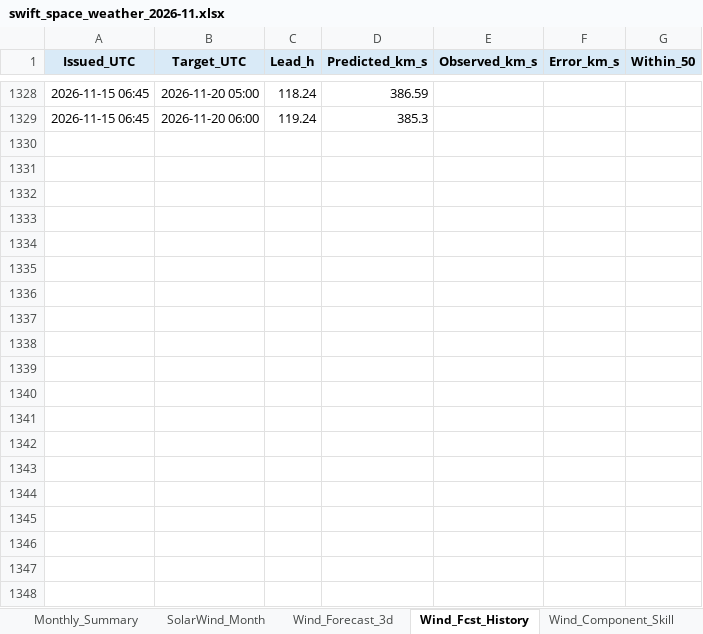
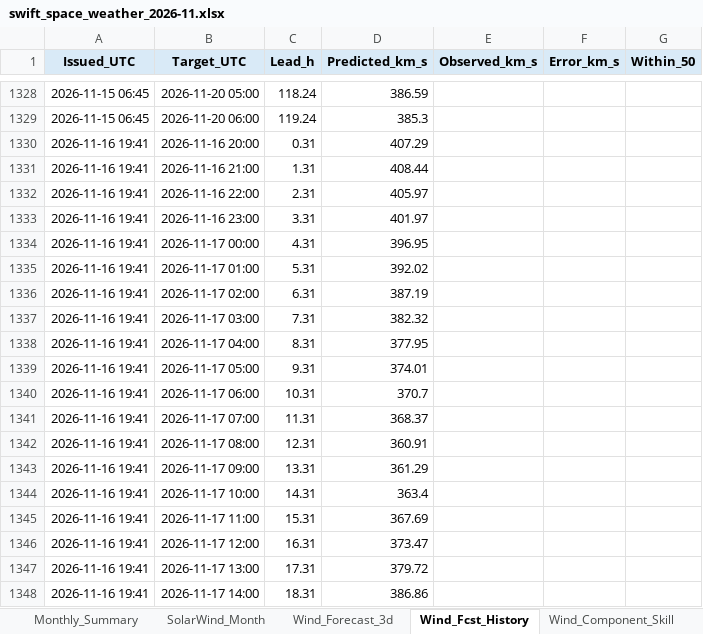
Before and after one commit to sgsy4c2zh7-tech/GEO-SAT-Thread, an Excel workbook: docs/reports/swift_space_weather_2026-11.xlsx, sheet Wind_Fcst_History, drawn as a sheet; only a part is shown, gaps mark what is left out; values as stored, in another font and other column widths than the file's, no borders; charts and pictures not drawn; the diff covers the shown part only; the diff names each change by its address in the sheet, - before the commit and + after, or states it on an @@ line.

```diff
--- a/docs/reports/swift_space_weather_2026-11.xlsx (sheet Wind_Fcst_History)
+++ b/docs/reports/swift_space_weather_2026-11.xlsx (sheet Wind_Fcst_History)
+row 1330: 2026-11-16 19:41 | 2026-11-16 20:00 | 0.31 | 407.29
+row 1331: 2026-11-16 19:41 | 2026-11-16 21:00 | 1.31 | 408.44
+row 1332: 2026-11-16 19:41 | 2026-11-16 22:00 | 2.31 | 405.97
+row 1333: 2026-11-16 19:41 | 2026-11-16 23:00 | 3.31 | 401.97
+row 1334: 2026-11-16 19:41 | 2026-11-17 00:00 | 4.31 | 396.95
+row 1335: 2026-11-16 19:41 | 2026-11-17 01:00 | 5.31 | 392.02
+row 1336: 2026-11-16 19:41 | 2026-11-17 02:00 | 6.31 | 387.19
+row 1337: 2026-11-16 19:41 | 2026-11-17 03:00 | 7.31 | 382.32
+row 1338: 2026-11-16 19:41 | 2026-11-17 04:00 | 8.31 | 377.95
+row 1339: 2026-11-16 19:41 | 2026-11-17 05:00 | 9.31 | 374.01
+row 1340: 2026-11-16 19:41 | 2026-11-17 06:00 | 10.31 | 370.7
+row 1341: 2026-11-16 19:41 | 2026-11-17 07:00 | 11.31 | 368.37
+row 1342: 2026-11-16 19:41 | 2026-11-17 08:00 | 12.31 | 360.91
+row 1343: 2026-11-16 19:41 | 2026-11-17 09:00 | 13.31 | 361.29
+row 1344: 2026-11-16 19:41 | 2026-11-17 10:00 | 14.31 | 363.4
+row 1345: 2026-11-16 19:41 | 2026-11-17 11:00 | 15.31 | 367.69
+row 1346: 2026-11-16 19:41 | 2026-11-17 12:00 | 16.31 | 373.47
+row 1347: 2026-11-16 19:41 | 2026-11-17 13:00 | 17.31 | 379.72
+row 1348: 2026-11-16 19:41 | 2026-11-17 14:00 | 18.31 | 386.86
```
Also changed, not shown: 101 added rows and 375 edited cells elsewhere in this sheet, sheet ENLIL_Earth, sheet ENLIL_Verification, sheet Accuracy, sheet Wind_Verification, sheet Kp_Verification, sheet Wind_Forecast_3d, 23 more sheets, charts or pictures, 54 other files.
